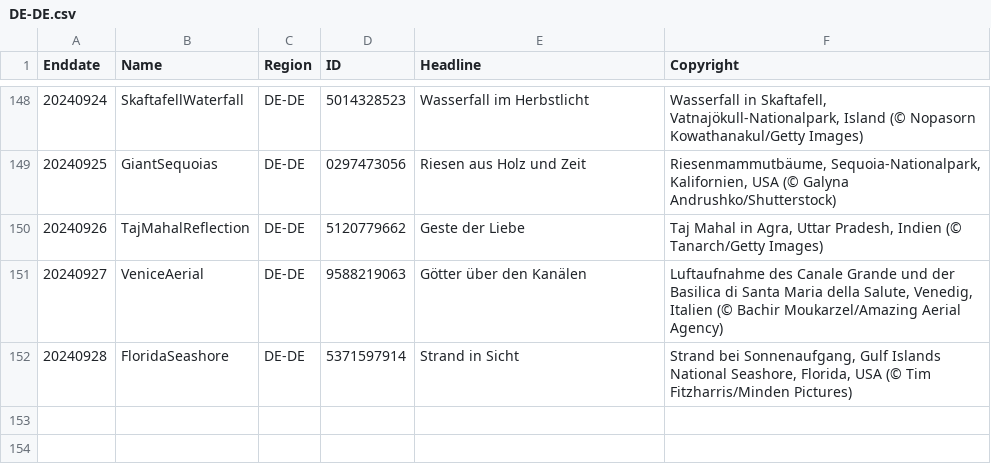
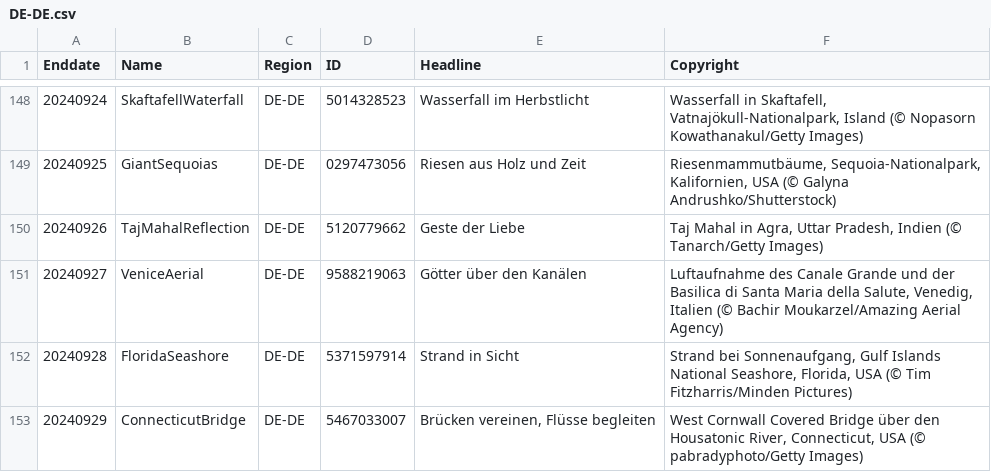
Before and after one commit to tauyoungsama/imageArchive, a CSV file: metadata/DE-DE.csv, drawn as a sheet; only a part is shown, gaps mark what is left out.

```diff
--- a/metadata/DE-DE.csv
+++ b/metadata/DE-DE.csv
@@ -152 +152,2 @@ Enddate,Name,Region,ID,Headline,Copyright
 20240928,FloridaSeashore,DE-DE,5371597914,"Strand in Sicht","Strand bei Sonnenaufgang, Gulf Islands National Seashore, Florida, USA (© Tim Fitzharris/Minden Pictures)"
+20240929,ConnecticutBridge,DE-DE,5467033007,"Brücken vereinen, Flüsse begleiten","West Cornwall Covered Bridge über den Housatonic River, Connecticut, USA (© pabradyphoto/Getty Images)"
```
Also changed, not shown: metadata/EN-CA.csv, metadata/EN-GB.csv, 10 other files.
